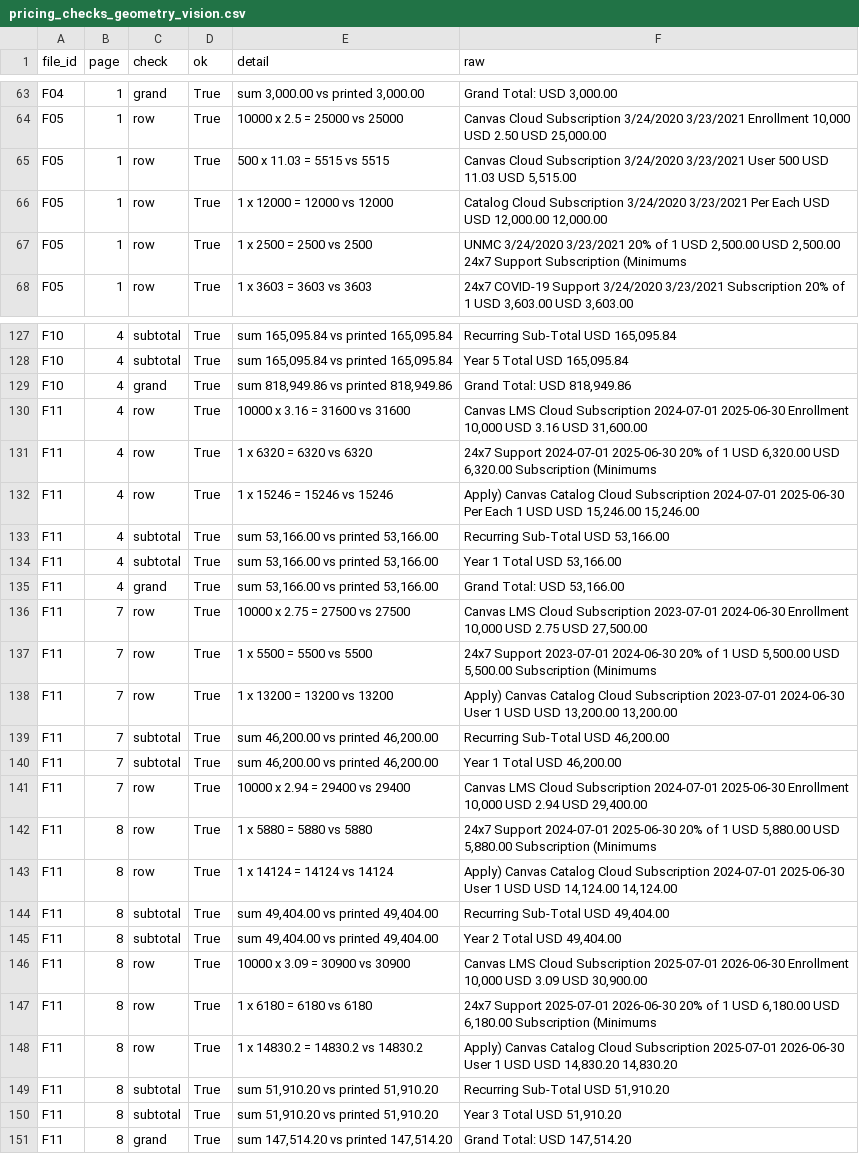
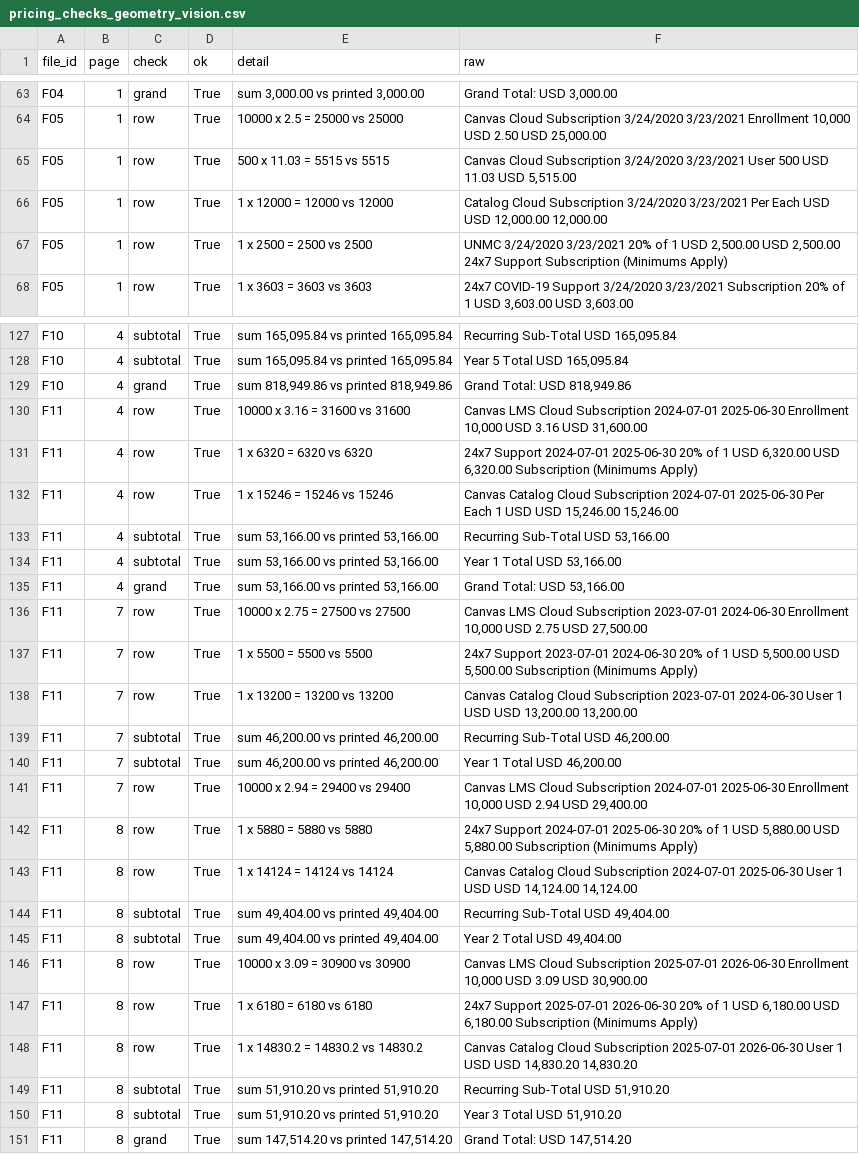
Before and after one commit to jpeterwang7/EdTech-Contract-Information-Extraction, a CSV file: outputs/tables/pricing_checks_geometry_vision.csv, drawn as a sheet; only a part is shown, gaps mark what is left out; the diff covers the shown part only.

```diff
--- a/outputs/tables/pricing_checks_geometry_vision.csv
+++ b/outputs/tables/pricing_checks_geometry_vision.csv
@@ -66,3 +66,3 @@ F05,1,row,True,500 x 11.03 = 5515 vs 5515,"Canvas Cloud Subscription 3/24/2020 3
 F05,1,row,True,1 x 12000 = 12000 vs 12000,"Catalog Cloud Subscription 3/24/2020 3/23/2021 Per Each USD USD 12,000.00 12,000.00"
-F05,1,row,True,1 x 2500 = 2500 vs 2500,"UNMC 3/24/2020 3/23/2021 20% of 1 USD 2,500.00 USD 2,500.00 24x7 Support Subscription (Minimums"
+F05,1,row,True,1 x 2500 = 2500 vs 2500,"UNMC 3/24/2020 3/23/2021 20% of 1 USD 2,500.00 USD 2,500.00 24x7 Support Subscription (Minimums Apply)"
 F05,1,row,True,1 x 3603 = 3603 vs 3603,"24x7 COVID-19 Support 3/24/2020 3/23/2021 Subscription 20% of 1 USD 3,603.00 USD 3,603.00"
@@ -130,4 +130,4 @@ F10,4,grand,True,"sum 818,949.86 vs printed 818,949.86","Grand Total: USD 818,94
 F11,4,row,True,10000 x 3.16 = 31600 vs 31600,"Canvas LMS Cloud Subscription 2024-07-01 2025-06-30 Enrollment 10,000 USD 3.16 USD 31,600.00"
-F11,4,row,True,1 x 6320 = 6320 vs 6320,"24x7 Support 2024-07-01 2025-06-30 20% of 1 USD 6,320.00 USD 6,320.00 Subscription (Minimums"
-F11,4,row,True,1 x 15246 = 15246 vs 15246,"Apply) Canvas Catalog Cloud Subscription 2024-07-01 2025-06-30 Per Each 1 USD USD 15,246.00 15,246.00"
+F11,4,row,True,1 x 6320 = 6320 vs 6320,"24x7 Support 2024-07-01 2025-06-30 20% of 1 USD 6,320.00 USD 6,320.00 Subscription (Minimums Apply)"
+F11,4,row,True,1 x 15246 = 15246 vs 15246,"Canvas Catalog Cloud Subscription 2024-07-01 2025-06-30 Per Each 1 USD USD 15,246.00 15,246.00"
 F11,4,subtotal,True,"sum 53,166.00 vs printed 53,166.00","Recurring Sub-Total USD 53,166.00"
@@ -136,4 +136,4 @@ F11,4,grand,True,"sum 53,166.00 vs printed 53,166.00","Grand Total: USD 53,166.0
 F11,7,row,True,10000 x 2.75 = 27500 vs 27500,"Canvas LMS Cloud Subscription 2023-07-01 2024-06-30 Enrollment 10,000 USD 2.75 USD 27,500.00"
-F11,7,row,True,1 x 5500 = 5500 vs 5500,"24x7 Support 2023-07-01 2024-06-30 20% of 1 USD 5,500.00 USD 5,500.00 Subscription (Minimums"
-F11,7,row,True,1 x 13200 = 13200 vs 13200,"Apply) Canvas Catalog Cloud Subscription 2023-07-01 2024-06-30 User 1 USD USD 13,200.00 13,200.00"
+F11,7,row,True,1 x 5500 = 5500 vs 5500,"24x7 Support 2023-07-01 2024-06-30 20% of 1 USD 5,500.00 USD 5,500.00 Subscription (Minimums Apply)"
+F11,7,row,True,1 x 13200 = 13200 vs 13200,"Canvas Catalog Cloud Subscription 2023-07-01 2024-06-30 User 1 USD USD 13,200.00 13,200.00"
 F11,7,subtotal,True,"sum 46,200.00 vs printed 46,200.00","Recurring Sub-Total USD 46,200.00"
@@ -141,4 +141,4 @@ F11,7,subtotal,True,"sum 46,200.00 vs printed 46,200.00","Year 1 Total USD 46,20
 F11,7,row,True,10000 x 2.94 = 29400 vs 29400,"Canvas LMS Cloud Subscription 2024-07-01 2025-06-30 Enrollment 10,000 USD 2.94 USD 29,400.00"
-F11,8,row,True,1 x 5880 = 5880 vs 5880,"24x7 Support 2024-07-01 2025-06-30 20% of 1 USD 5,880.00 USD 5,880.00 Subscription (Minimums"
-F11,8,row,True,1 x 14124 = 14124 vs 14124,"Apply) Canvas Catalog Cloud Subscription 2024-07-01 2025-06-30 User 1 USD USD 14,124.00 14,124.00"
+F11,8,row,True,1 x 5880 = 5880 vs 5880,"24x7 Support 2024-07-01 2025-06-30 20% of 1 USD 5,880.00 USD 5,880.00 Subscription (Minimums Apply)"
+F11,8,row,True,1 x 14124 = 14124 vs 14124,"Canvas Catalog Cloud Subscription 2024-07-01 2025-06-30 User 1 USD USD 14,124.00 14,124.00"
 F11,8,subtotal,True,"sum 49,404.00 vs printed 49,404.00","Recurring Sub-Total USD 49,404.00"
@@ -146,4 +146,4 @@ F11,8,subtotal,True,"sum 49,404.00 vs printed 49,404.00","Year 2 Total USD 49,40
 F11,8,row,True,10000 x 3.09 = 30900 vs 30900,"Canvas LMS Cloud Subscription 2025-07-01 2026-06-30 Enrollment 10,000 USD 3.09 USD 30,900.00"
-F11,8,row,True,1 x 6180 = 6180 vs 6180,"24x7 Support 2025-07-01 2026-06-30 20% of 1 USD 6,180.00 USD 6,180.00 Subscription (Minimums"
-F11,8,row,True,1 x 14830.2 = 14830.2 vs 14830.2,"Apply) Canvas Catalog Cloud Subscription 2025-07-01 2026-06-30 User 1 USD USD 14,830.20 14,830.20"
+F11,8,row,True,1 x 6180 = 6180 vs 6180,"24x7 Support 2025-07-01 2026-06-30 20% of 1 USD 6,180.00 USD 6,180.00 Subscription (Minimums Apply)"
+F11,8,row,True,1 x 14830.2 = 14830.2 vs 14830.2,"Canvas Catalog Cloud Subscription 2025-07-01 2026-06-30 User 1 USD USD 14,830.20 14,830.20"
 F11,8,subtotal,True,"sum 51,910.20 vs printed 51,910.20","Recurring Sub-Total USD 51,910.20"
```
Also changed, not shown: 10 edited cells elsewhere in this file, outputs/tables/pricing_checks_geometry_tess_vision.csv, outputs/tables/pricing_checks_geometry_vision_no_re_read.csv, 11 other files.
